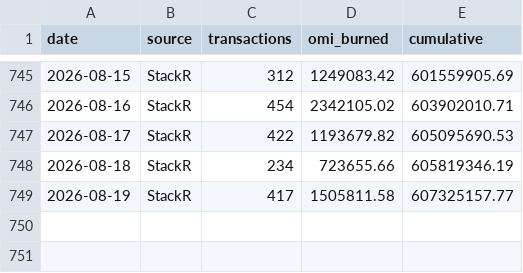
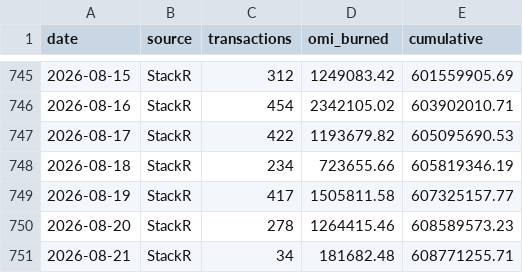
Before and after one commit to fanablefrance/jetonveve, a CSV file: data/burns_daily.csv, drawn as a sheet; only a part is shown, gaps mark what is left out.

```diff
--- a/data/burns_daily.csv
+++ b/data/burns_daily.csv
@@ -749 +749,3 @@ date,source,transactions,omi_burned,cumulative
 2026-08-19,StackR,417,1505811.58,607325157.77
+2026-08-20,StackR,278,1264415.46,608589573.23
+2026-08-21,StackR,34,181682.48,608771255.71
```
Also changed, not shown: data/burns_split_daily.csv, 1 other file.
